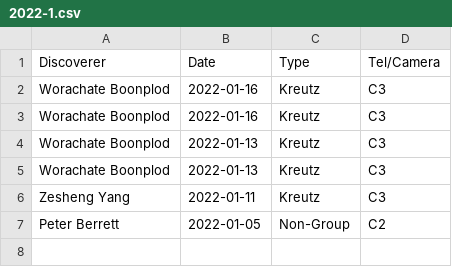
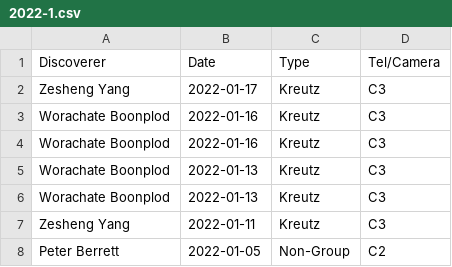
Before and after one commit to mbiesiad/nasa-comets, a CSV file: since-2016/2021/drafts/initial-confirmations/new-site/2022-1.csv, drawn as a sheet.

Commit message:
Update 2022-1.csv
Update 22-1-17

```diff
--- a/since-2016/2021/drafts/initial-confirmations/new-site/2022-1.csv
+++ b/since-2016/2021/drafts/initial-confirmations/new-site/2022-1.csv
@@ -1,2 +1,3 @@
 Discoverer,Date,Type,Tel/Camera
+Zesheng Yang,2022-01-17,Kreutz,C3
 Worachate Boonplod,2022-01-16,Kreutz,C3
```
